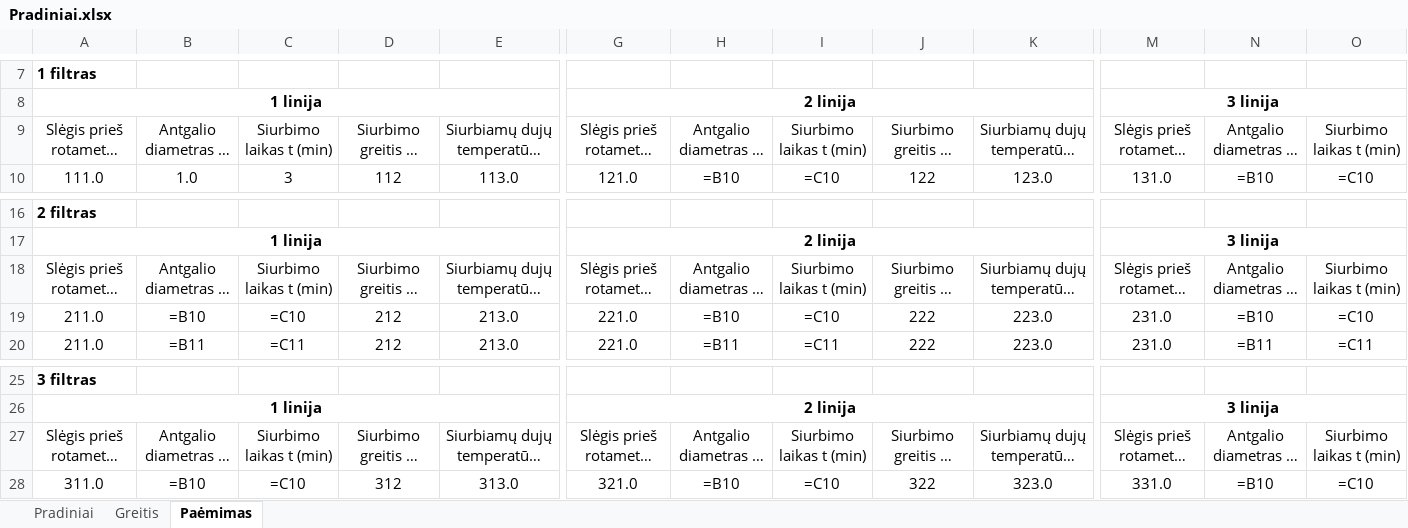
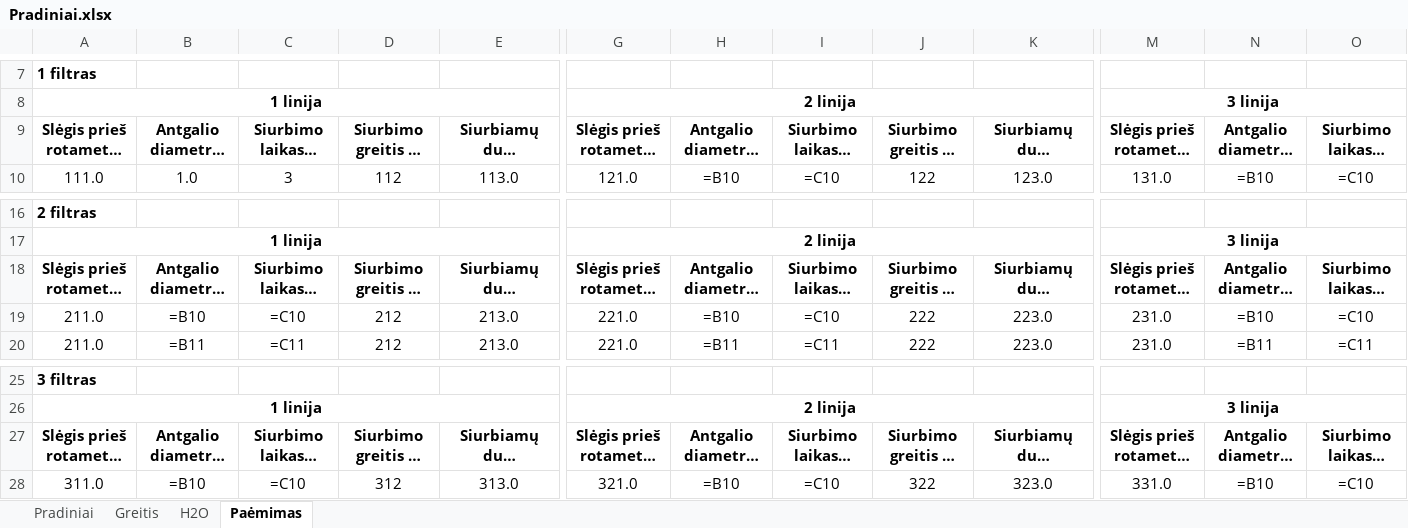
Before and after one commit to TomasVilkickas/Skaiciavimai, an Excel workbook: Pradiniai.xlsx, sheet Paėmimas, drawn as a sheet; only a part is shown, gaps mark what is left out; long unchanged cells end in …; values as stored, in another font and other column widths than the file's, no borders; formulas without a stored value are shown as written; the diff covers the shown part only; the diff names each change by its address in the sheet, - before the commit and + after, or states it on an @@ line.

```diff
--- a/Pradiniai.xlsx (sheet Paėmimas)
+++ b/Pradiniai.xlsx (sheet Paėmimas)
+sheet tab: H2O
-A9:E9 bold: off
+A9:E9 bold: on
-G9:K9 bold: off
+G9:K9 bold: on
-M9:O9 bold: off
+M9:O9 bold: on
-A18:E18 bold: off
+A18:E18 bold: on
-G18:K18 bold: off
+G18:K18 bold: on
-M18:O18 bold: off
+M18:O18 bold: on
-A27:E27 bold: off
+A27:E27 bold: on
-G27:K27 bold: off
+G27:K27 bold: on
-M27:O27 bold: off
+M27:O27 bold: on
```
Also changed, not shown: cell formats elsewhere in this sheet, sheet Greitis, PVZ1.xlsx, Rezultatai.xlsx, 10 other files.
